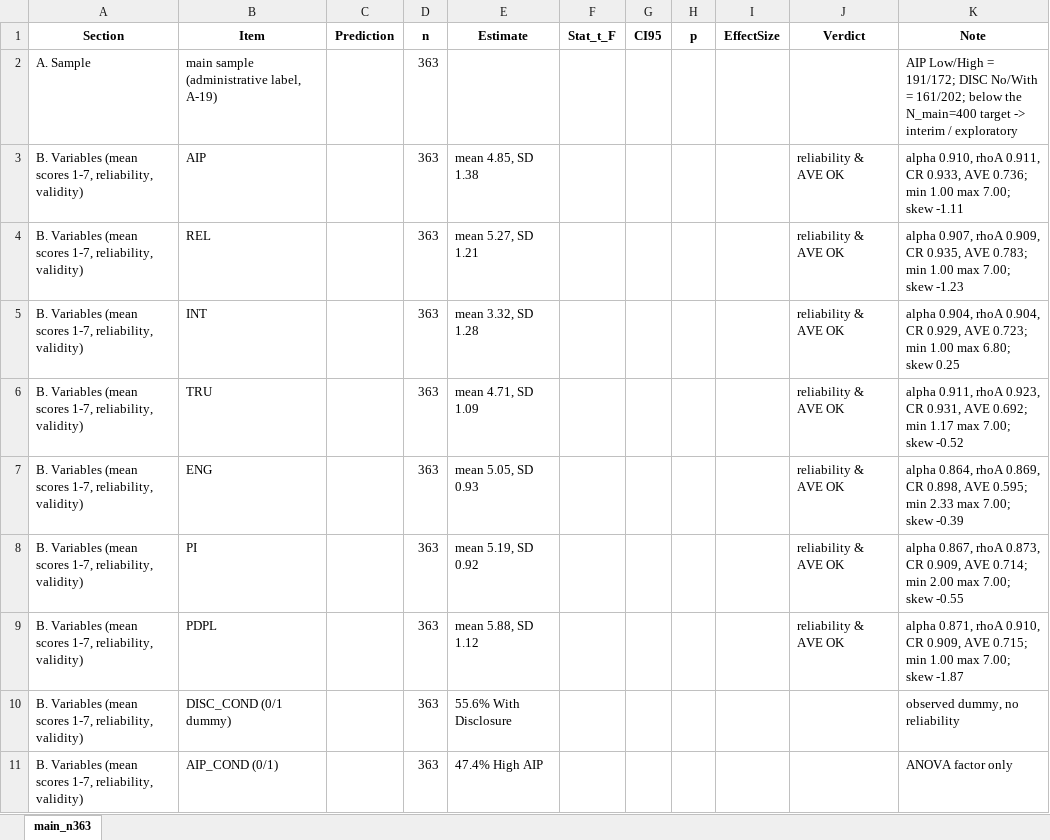
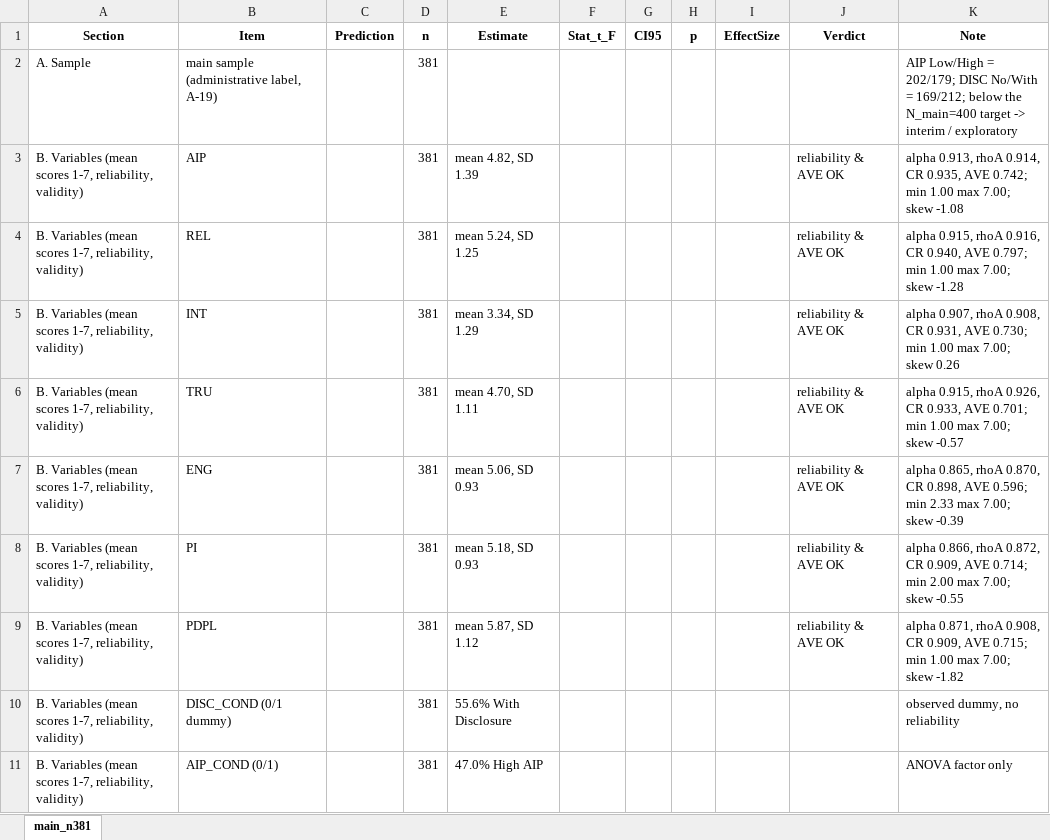
Before and after one commit to KhaiNgo2811/NCKH_DATA, an Excel workbook: outputs/tables/FINAL_results_main_all.xlsx, sheet main_n381, drawn as a sheet; only a part is shown; values as stored, in another font and other column widths than the file's, no borders; the diff covers the shown part only; the diff names each change by its address in the sheet, - before the commit and + after, or states it on an @@ line.

```diff
--- a/outputs/tables/FINAL_results_main_all.xlsx (sheet main_n381)
+++ b/outputs/tables/FINAL_results_main_all.xlsx (sheet main_n381)
-sheet tab: main_n363
+sheet tab: main_n381
-D2:D11 (n): 363
+D2:D11 (n): 381
-K2 (Note): …Low/High = 191/172; DISC No/With = 161/202; below the…
+K2 (Note): …Low/High = 202/179; DISC No/With = 169/212; below the…
-E3 (Estimate): mean 4.85, SD 1.38
+E3 (Estimate): mean 4.82, SD 1.39
-K3 (Note): alpha 0.910, rhoA 0.911, CR 0.933, AVE 0.736; min 1.00 max 7.00; skew -1.11
+K3 (Note): alpha 0.913, rhoA 0.914, CR 0.935, AVE 0.742; min 1.00 max 7.00; skew -1.08
-E4 (Estimate): mean 5.27, SD 1.21
+E4 (Estimate): mean 5.24, SD 1.25
-K4 (Note): alpha 0.907, rhoA 0.909, CR 0.935, AVE 0.783; min 1.00 max 7.00; skew -1.23
+K4 (Note): alpha 0.915, rhoA 0.916, CR 0.940, AVE 0.797; min 1.00 max 7.00; skew -1.28
-E5 (Estimate): mean 3.32, SD 1.28
+E5 (Estimate): mean 3.34, SD 1.29
-K5 (Note): alpha 0.904, rhoA 0.904, CR 0.929, AVE 0.723; min 1.00 max 6.80; skew 0.25
+K5 (Note): alpha 0.907, rhoA 0.908, CR 0.931, AVE 0.730; min 1.00 max 7.00; skew 0.26
-E6 (Estimate): mean 4.71, SD 1.09
+E6 (Estimate): mean 4.70, SD 1.11
-K6 (Note): alpha 0.911, rhoA 0.923, CR 0.931, AVE 0.692; min 1.17 max 7.00; skew -0.52
+K6 (Note): alpha 0.915, rhoA 0.926, CR 0.933, AVE 0.701; min 1.00 max 7.00; skew -0.57
-E7 (Estimate): mean 5.05, SD 0.93
+E7 (Estimate): mean 5.06, SD 0.93
-K7 (Note): alpha 0.864, rhoA 0.869, CR 0.898, AVE 0.595; min 2.33…
+K7 (Note): alpha 0.865, rhoA 0.870, CR 0.898, AVE 0.596; min 2.33…
-E8 (Estimate): mean 5.19, SD 0.92
+E8 (Estimate): mean 5.18, SD 0.93
-K8 (Note): alpha 0.867, rhoA 0.873, CR 0.909,…
+K8 (Note): alpha 0.866, rhoA 0.872, CR 0.909,…
-E9 (Estimate): mean 5.88, SD 1.12
+E9 (Estimate): mean 5.87, SD 1.12
-K9 (Note): …0.871, rhoA 0.910, CR 0.909, AVE 0.715; min 1.00 max 7.00; skew -1.87
+K9 (Note): …0.871, rhoA 0.908, CR 0.909, AVE 0.715; min 1.00 max 7.00; skew -1.82
-E11 (Estimate): 47.4% High AIP
+E11 (Estimate): 47.0% High AIP
```
Also changed, not shown: 175 edited cells elsewhere in this sheet, outputs/tables/Manuscript_Results_Tables.xlsx, 16 other files.
